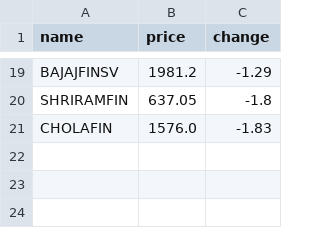
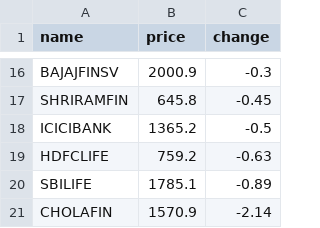
Before and after one commit to SxryxnshS5/Heatmap-react, a CSV file: public/Scraped_data/NIFTYFINANCE_stock_data.csv, drawn as a sheet; only a part is shown, gaps mark what is left out; addresses are those after the commit; the diff covers the shown part only; the diff names each change by its address in the sheet, - before the commit and + after, or states it on an @@ line.

```diff
--- a/public/Scraped_data/NIFTYFINANCE_stock_data.csv
+++ b/public/Scraped_data/NIFTYFINANCE_stock_data.csv
-B16 (price): 1981.2
+B16 (price): 2000.9
-C16 (change): -1.29
+C16 (change): -0.3
-B17 (price): 637.05
+B17 (price): 645.8
-C17 (change): -1.8
+C17 (change): -0.45
+row 18: ICICIBANK | 1365.2 | -0.5
+row 19: HDFCLIFE | 759.2 | -0.63
+row 20: SBILIFE | 1785.1 | -0.89
-B21 (price): 1576.0
+B21 (price): 1570.9
-C21 (change): -1.83
+C21 (change): -2.14
```
Also changed, not shown: 8 added rows, 11 removed rows and 12 edited cells elsewhere in this file, public/Scraped_data/BANKNIFTY_stock_data.csv, public/Scraped_data/NIFTYAUTO_stock_data.csv, 6 other files.
